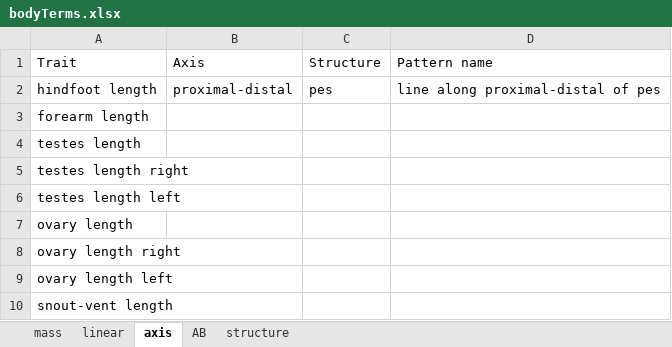
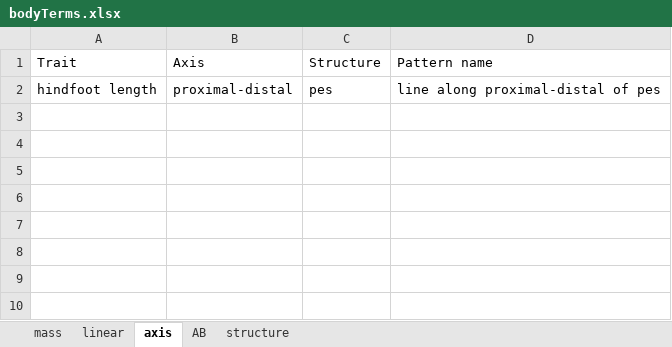
Before and after one commit to futres/fovt, an Excel workbook: terms/bodyTerms.xlsx, sheet axis, drawn as a sheet; values as stored, in another font and other column widths than the file's, no borders; the diff names each change by its address in the sheet, - before the commit and + after, or states it on an @@ line.

Commit message:
Update bodyTerms.xlsx

```diff
--- a/terms/bodyTerms.xlsx (sheet axis)
+++ b/terms/bodyTerms.xlsx (sheet axis)
-row 3: forearm length
-row 4: testes length
-row 5: testes length right
-row 6: testes length left
-row 7: ovary length
-row 8: ovary length right
-row 9: ovary length left
-row 10: snout-vent length
```
Also changed, not shown: sheet linear.
